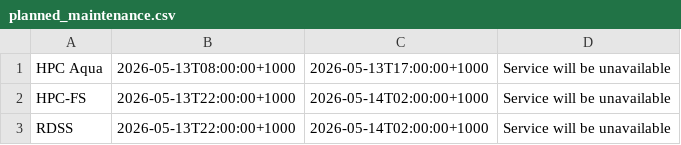
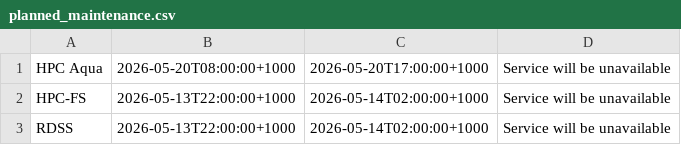
Before and after one commit to eresearchqut/status, a CSV file: planned_maintenance.csv, drawn as a sheet.

Commit message:
Amend HPC maintenance from 13th to 20th May planned_maintenance.csv

```diff
--- a/planned_maintenance.csv
+++ b/planned_maintenance.csv
@@ -1,2 +1,2 @@
-HPC Aqua, 2026-05-13T08:00:00+1000, 2026-05-13T17:00:00+1000, Service will be unavailable
+HPC Aqua, 2026-05-20T08:00:00+1000, 2026-05-20T17:00:00+1000, Service will be unavailable
 HPC-FS, 2026-05-13T22:00:00+1000, 2026-05-14T02:00:00+1000, Service will be unavailable
```
